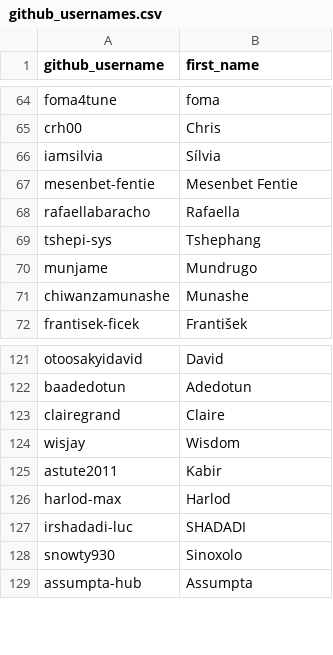
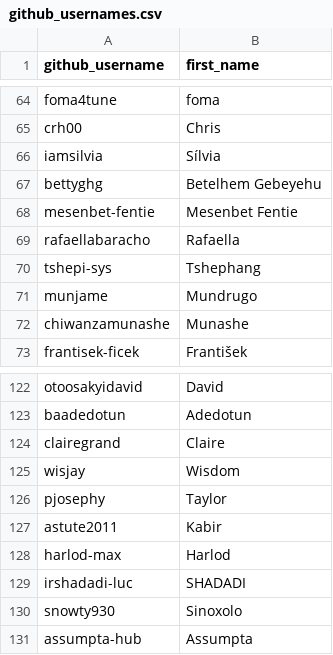
Before and after one commit to ds4owd-dev/ds4owd-002-quiz, a CSV file: modules/github_usernames.csv, drawn as a sheet; only a part is shown, gaps mark what is left out.

Commit message:
update usernames

```diff
--- a/modules/github_usernames.csv
+++ b/modules/github_usernames.csv
@@ -66,2 +66,3 @@ crh00,Chris
 iamsilvia,Sílvia
+bettyghg,Betelhem Gebeyehu
 mesenbet-fentie,Mesenbet Fentie
@@ -124,2 +125,3 @@ clairegrand,Claire
 wisjay,Wisdom
+pjosephy,Taylor
 astute2011,Kabir
```
